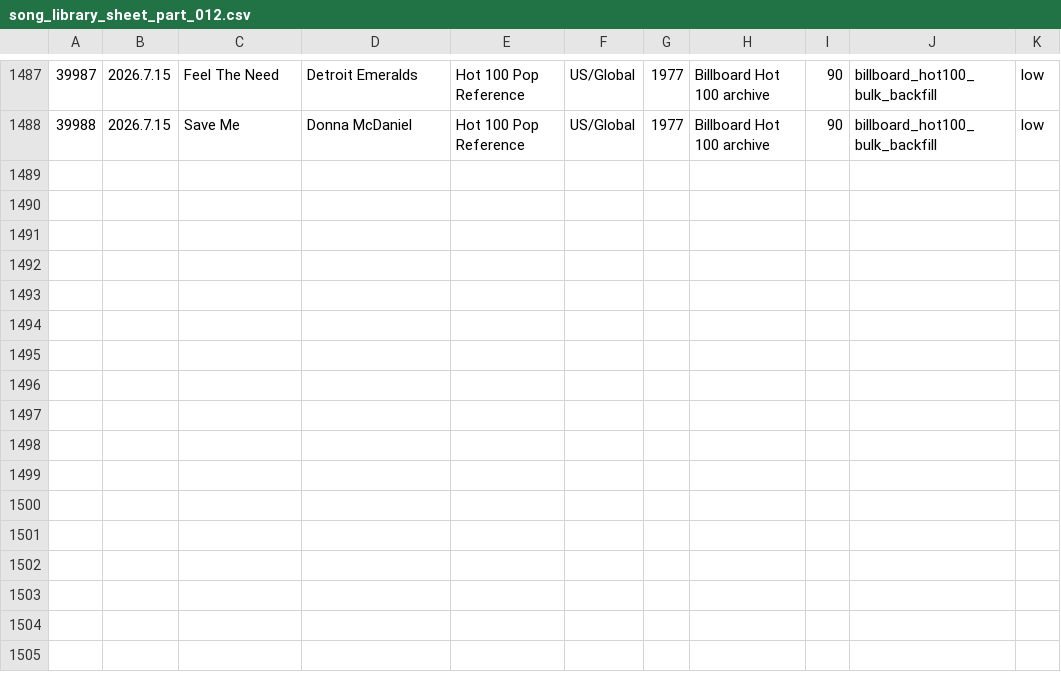
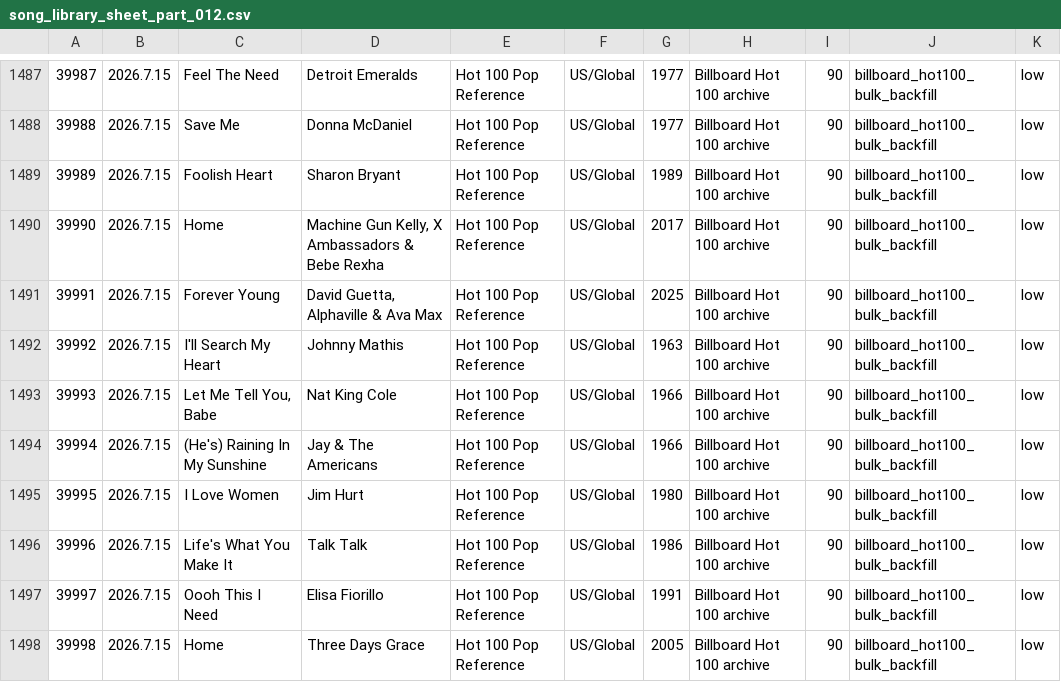
Before and after one commit to AhnYoungseok/producing, a CSV file: cloud_ledger/sheet_chunks/song_library_sheet_part_012.csv, drawn as a sheet; only a part is shown, gaps mark what is left out; the diff names each change by its address in the sheet, - before the commit and + after, or states it on an @@ line.

```diff
--- a/cloud_ledger/sheet_chunks/song_library_sheet_part_012.csv
+++ b/cloud_ledger/sheet_chunks/song_library_sheet_part_012.csv
+row 1489: 39989 | 2026.7.15 | Foolish Heart | Sharon Bryant | Hot 100 Pop Reference | US/Global | 1989 | Billboard Hot 100 archive | 90 | billboard_hot100_bulk_backfill | low
+row 1490: 39990 | 2026.7.15 | Home | Machine Gun Kelly, X Ambassadors & Bebe Rexha | Hot 100 Pop Reference | US/Global | 2017 | Billboard Hot 100 archive | 90 | billboard_hot100_bulk_backfill | low
+row 1491: 39991 | 2026.7.15 | Forever Young | David Guetta, Alphaville & Ava Max | Hot 100 Pop Reference | US/Global | 2025 | Billboard Hot 100 archive | 90 | billboard_hot100_bulk_backfill | low
+row 1492: 39992 | 2026.7.15 | I'll Search My Heart | Johnny Mathis | Hot 100 Pop Reference | US/Global | 1963 | Billboard Hot 100 archive | 90 | billboard_hot100_bulk_backfill | low
+row 1493: 39993 | 2026.7.15 | Let Me Tell You, Babe | Nat King Cole | Hot 100 Pop Reference | US/Global | 1966 | Billboard Hot 100 archive | 90 | billboard_hot100_bulk_backfill | low
+row 1494: 39994 | 2026.7.15 | (He's) Raining In My Sunshine | Jay & The Americans | Hot 100 Pop Reference | US/Global | 1966 | Billboard Hot 100 archive | 90 | billboard_hot100_bulk_backfill | low
+row 1495: 39995 | 2026.7.15 | I Love Women | Jim Hurt | Hot 100 Pop Reference | US/Global | 1980 | Billboard Hot 100 archive | 90 | billboard_hot100_bulk_backfill | low
+row 1496: 39996 | 2026.7.15 | Life's What You Make It | Talk Talk | Hot 100 Pop Reference | US/Global | 1986 | Billboard Hot 100 archive | 90 | billboard_hot100_bulk_backfill | low
+row 1497: 39997 | 2026.7.15 | Oooh This I Need | Elisa Fiorillo | Hot 100 Pop Reference | US/Global | 1991 | Billboard Hot 100 archive | 90 | billboard_hot100_bulk_backfill | low
+row 1498: 39998 | 2026.7.15 | Home | Three Days Grace | Hot 100 Pop Reference | US/Global | 2005 | Billboard Hot 100 archive | 90 | billboard_hot100_bulk_backfill | low
```
Also changed, not shown: cloud_ledger/sheet_chunks/summary_sheet.csv, cloud_ledger/summary.csv, 1 other file.
